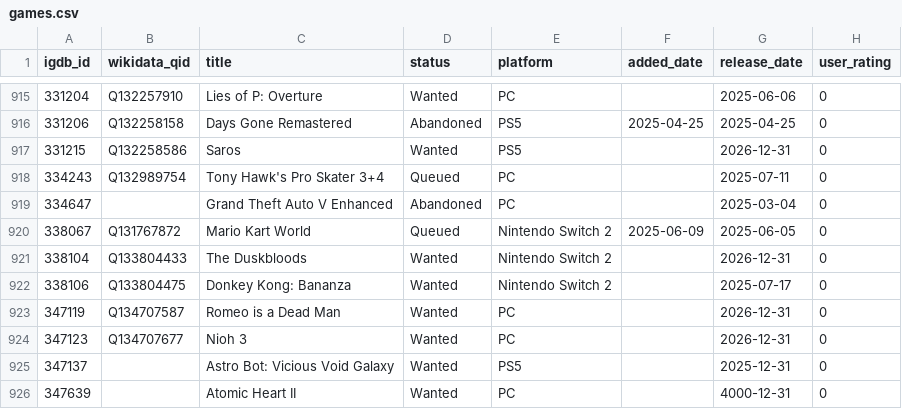
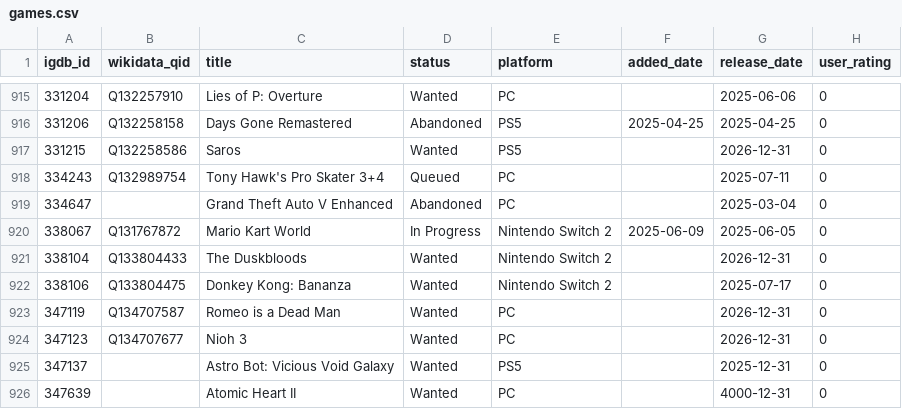
Before and after one commit to josh/gametrack-data, a CSV file: games.csv, drawn as a sheet; only a part is shown, gaps mark what is left out.

Commit message:
Update data

```diff
--- a/games.csv
+++ b/games.csv
@@ -919,3 +919,3 @@ igdb_id,wikidata_qid,title,status,platform,added_date,release_date,user_rating
 334647,,Grand Theft Auto V Enhanced,Abandoned,PC,,2025-03-04,0
-338067,Q131767872,Mario Kart World,Queued,Nintendo Switch 2,2025-06-09,2025-06-05,0
+338067,Q131767872,Mario Kart World,In Progress,Nintendo Switch 2,2025-06-09,2025-06-05,0
 338104,Q133804433,The Duskbloods,Wanted,Nintendo Switch 2,,2026-12-31,0
```
